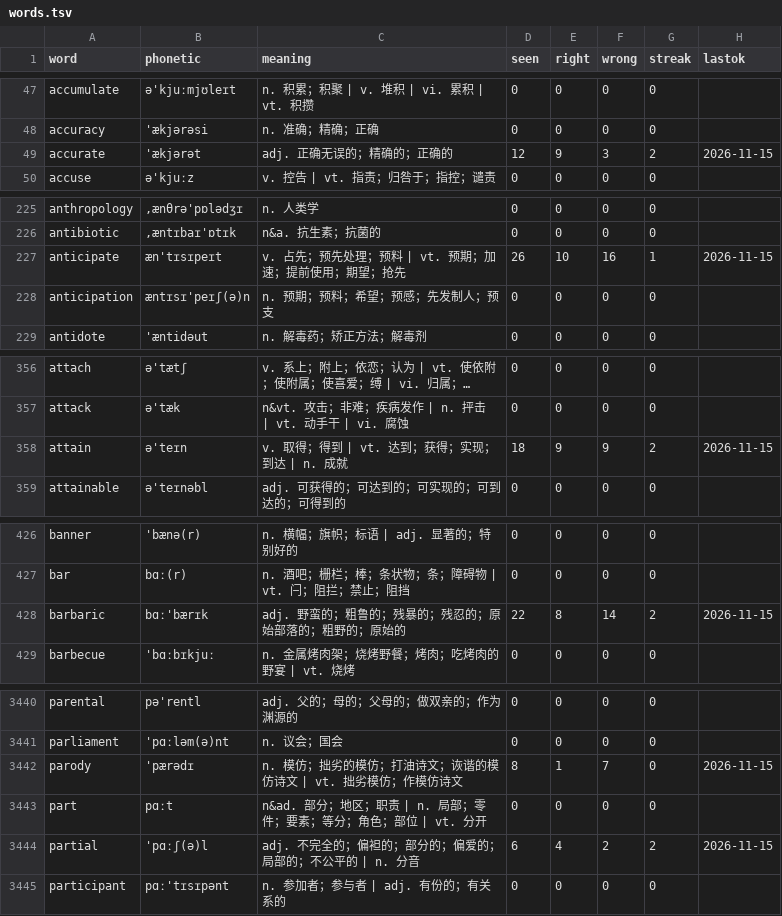
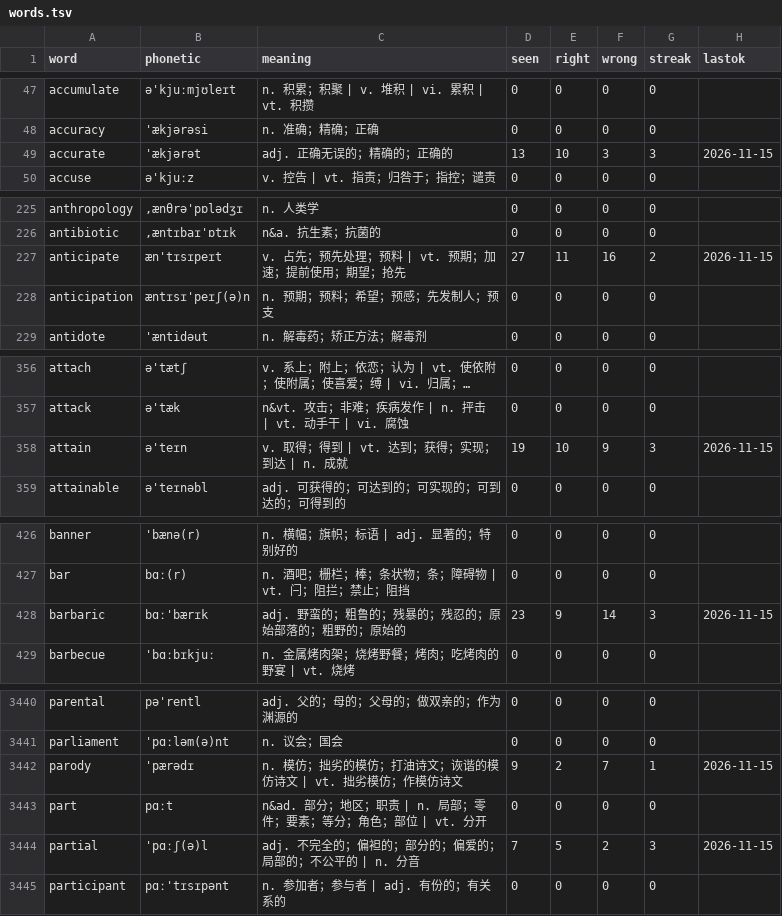
Before and after one commit to PMZeroSkyline/iel65, a TSV file: words.tsv, drawn as a sheet; only a part is shown, gaps mark what is left out; long unchanged cells end in …; the diff covers the shown part only; the diff names each change by its address in the sheet, - before the commit and + after, or states it on an @@ line.

Commit message:
网页刷词：上传 32 条记录

```diff
--- a/words.tsv
+++ b/words.tsv
-D49 (seen): 12
+D49 (seen): 13
-E49 (right): 9
+E49 (right): 10
-G49 (streak): 2
+G49 (streak): 3
-D227 (seen): 26
+D227 (seen): 27
-E227 (right): 10
+E227 (right): 11
-G227 (streak): 1
+G227 (streak): 2
-D358 (seen): 18
+D358 (seen): 19
-E358 (right): 9
+E358 (right): 10
-G358 (streak): 2
+G358 (streak): 3
-D428 (seen): 22
+D428 (seen): 23
-E428 (right): 8
+E428 (right): 9
-G428 (streak): 2
+G428 (streak): 3
-D3442 (seen): 8
+D3442 (seen): 9
-E3442 (right): 1
+E3442 (right): 2
-G3442 (streak): 0
+G3442 (streak): 1
-D3444 (seen): 6
+D3444 (seen): 7
-E3444 (right): 4
+E3444 (right): 5
-G3444 (streak): 2
+G3444 (streak): 3
```
Also changed, not shown: 73 edited cells elsewhere in this file.
